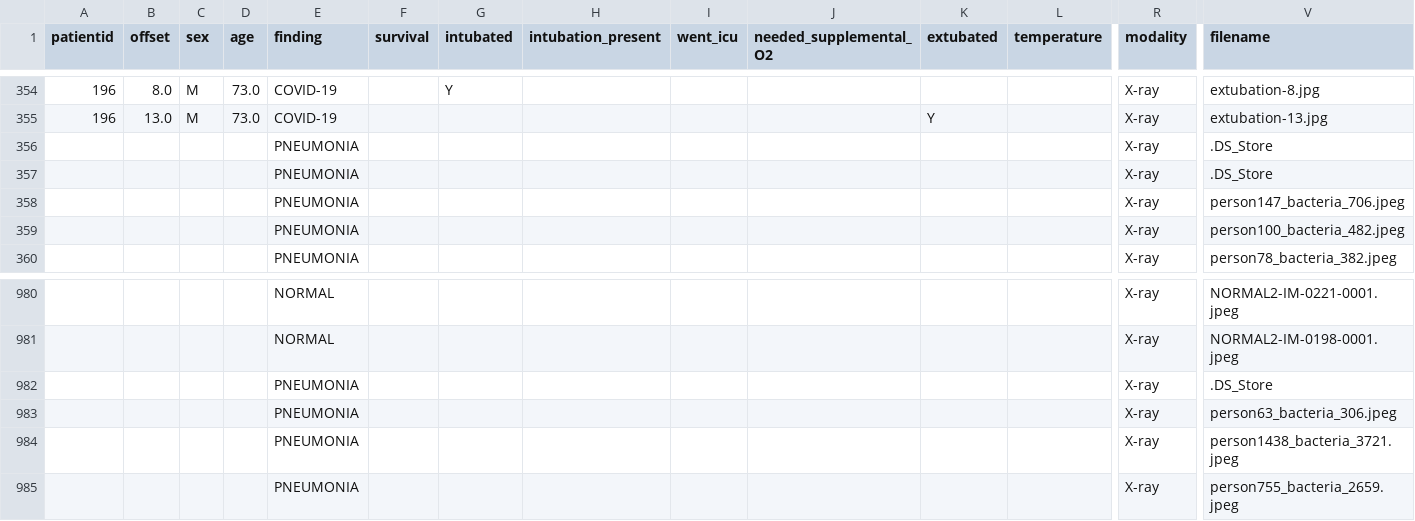
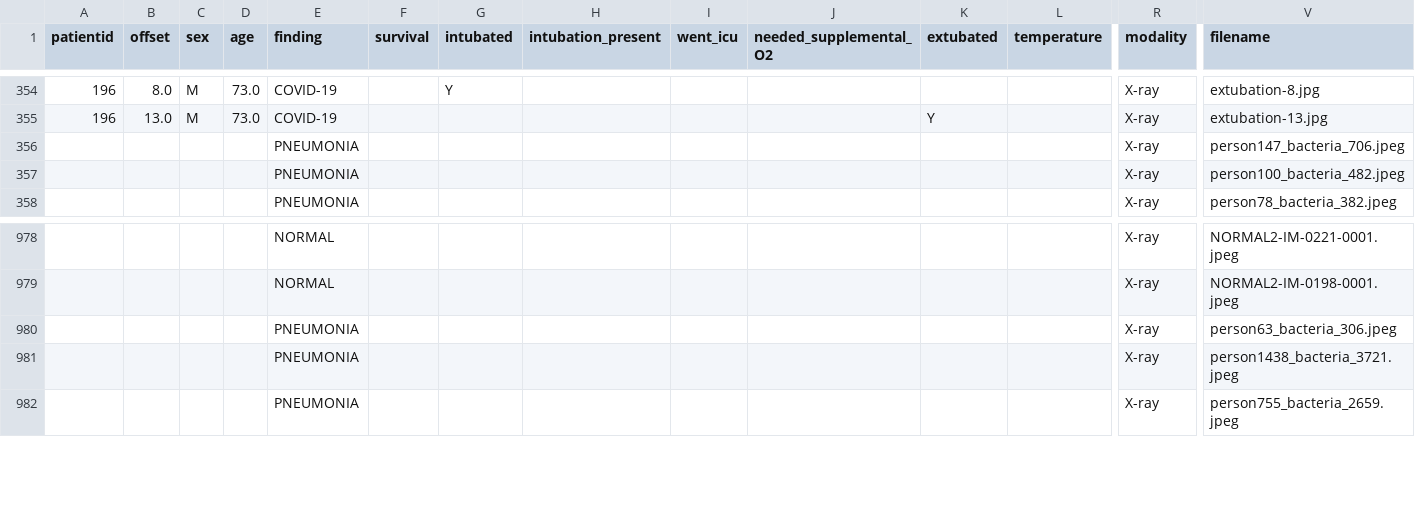
Before and after one commit to Jonrunar95/DD2424AL, a CSV file: metadata.csv, drawn as a sheet; only a part is shown, gaps mark what is left out; rows hold the shown columns only; the diff names each change by its address in the sheet, - before the commit and + after, or states it on an @@ line.

Commit message:
fixed metadata

```diff
--- a/metadata.csv
+++ b/metadata.csv
-row 356:  |  |  |  | PNEUMONIA |  |  |  |  |  |  |  | X-ray | .DS_Store
-row 357:  |  |  |  | PNEUMONIA |  |  |  |  |  |  |  | X-ray | .DS_Store
-row 982:  |  |  |  | PNEUMONIA |  |  |  |  |  |  |  | X-ray | .DS_Store
```
Also changed, not shown: 2 other files.
